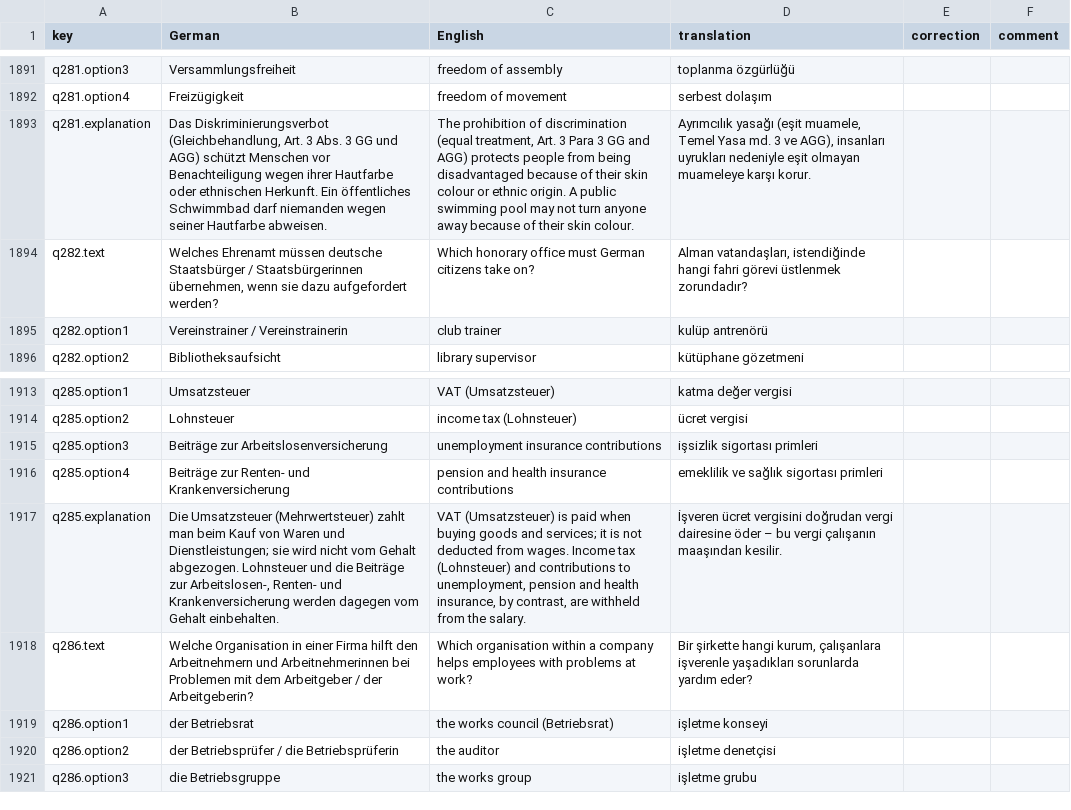
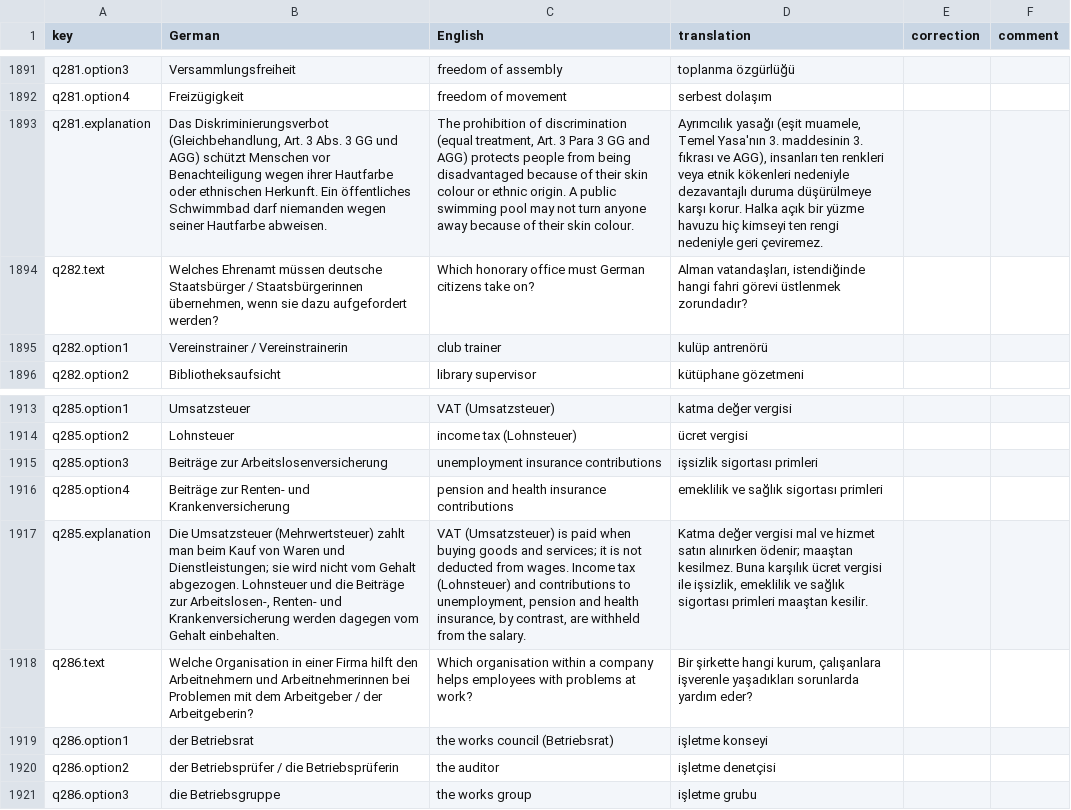
Before and after one commit to thelivinsine/eib-quiz, a CSV file: docs/translations/tr-review.csv, drawn as a sheet; only a part is shown, gaps mark what is left out; the diff names each change by its address in the sheet, - before the commit and + after, or states it on an @@ line.

```diff
--- a/docs/translations/tr-review.csv
+++ b/docs/translations/tr-review.csv
-D1893 (translation): …muamele, Temel Yasa md. 3 ve AGG), insanları uyrukları nedeniyle eşit olmayan muameleye karşı korur.
+D1893 (translation): …muamele, Temel Yasa'nın 3. maddesinin 3. fıkrası ve AGG), insanları ten renkleri veya etnik kökenleri nedeniyle dezavantajlı duruma düşürülmeye karşı korur. Halka açık bir yüzme havuzu hiç kimseyi ten rengi nedeniyle geri çeviremez.
-D1917 (translation): İşveren ücret vergisini doğrudan vergi dairesine öder – bu vergi çalışanın maaşından kesilir.
+D1917 (translation): Katma değer vergisi mal ve hizmet satın alınırken ödenir; maaştan kesilmez. Buna karşılık ücret vergisi ile işsizlik, emeklilik ve sağlık sigortası primleri maaştan kesilir.
```
Also changed, not shown: docs/translations/ar-review.csv, docs/translations/ru-review.csv, 5 other files.
